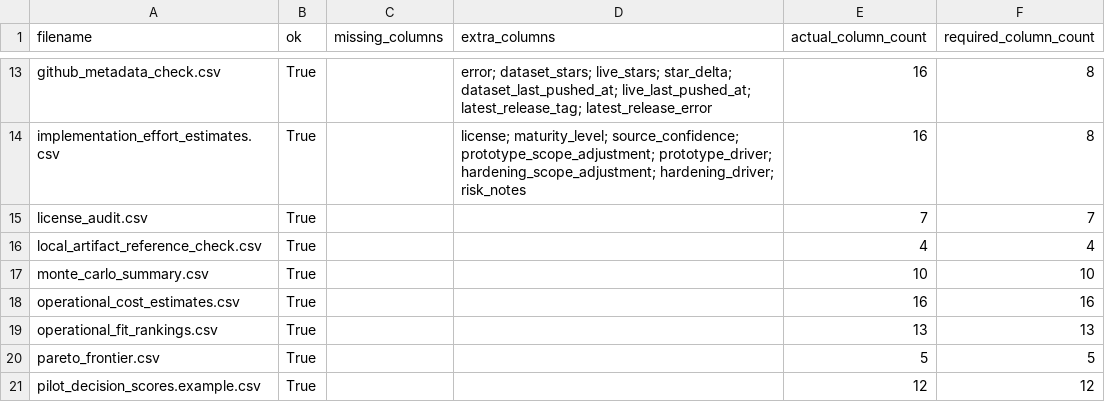
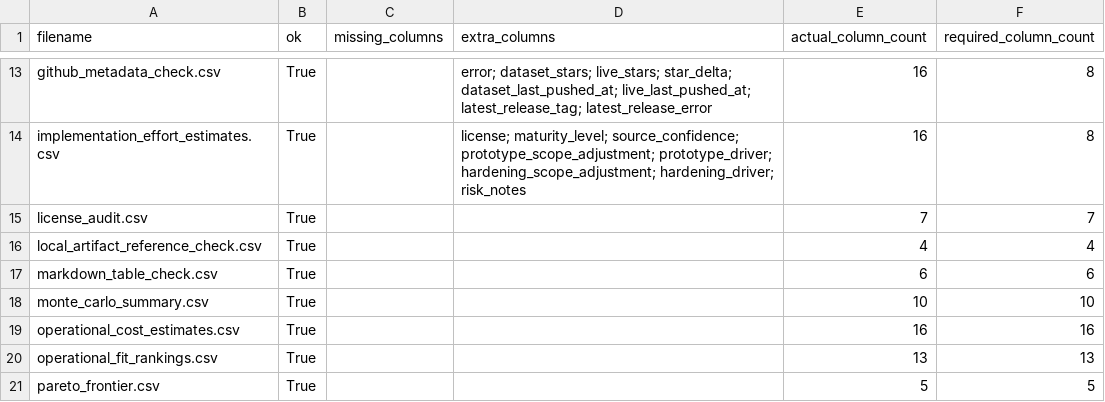
Before and after one commit to gvillarroel/sdlc, a CSV file: results/csv_schema_check.csv, drawn as a sheet; only a part is shown, gaps mark what is left out; the shorter side is filled out with more unchanged rows; the diff names each change by its address in the sheet, - before the commit and + after, or states it on an @@ line.

```diff
--- a/results/csv_schema_check.csv
+++ b/results/csv_schema_check.csv
+row 17: markdown_table_check.csv | True |  |  | 6 | 6
```
Also changed, not shown: results/artifact_manifest.csv, results/local_artifact_reference_check.csv, 17 other files.
